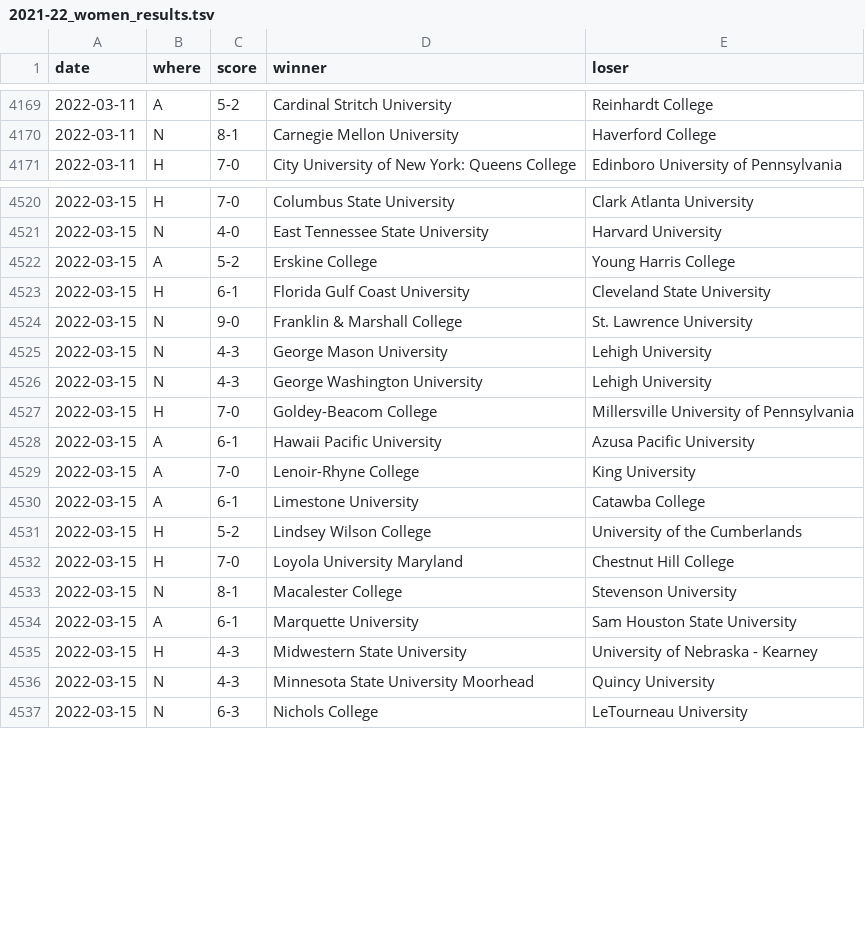
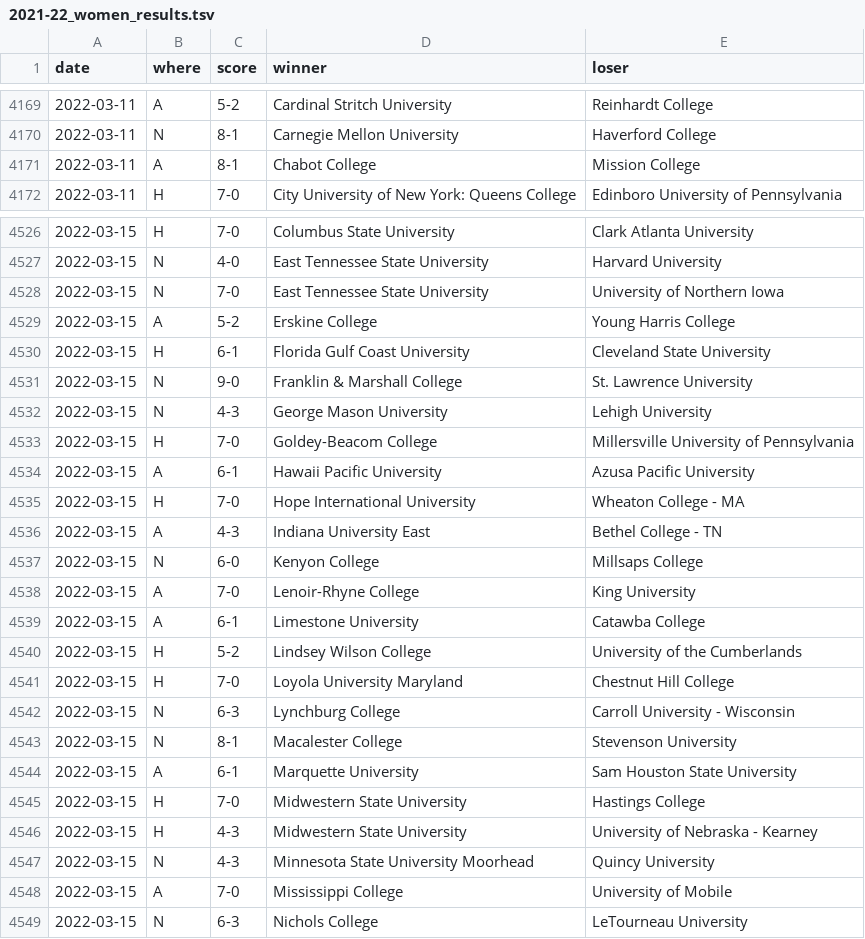
Before and after one commit to TennisOpenData/college-tennis-massey, a TSV file: 2021-22_women_results.tsv, drawn as a sheet; only a part is shown, gaps mark what is left out; the diff covers the shown part only.

```diff
--- a/2021-22_women_results.tsv
+++ b/2021-22_women_results.tsv
@@ -4170,2 +4170,3 @@ date	where	score	winner	loser
 2022-03-11	N	8-1	Carnegie Mellon University	Haverford College
+2022-03-11	A	8-1	Chabot College	Mission College
 2022-03-11	H	7-0	City University of New York: Queens College	Edinboro University of Pennsylvania
@@ -4521,2 +4527,3 @@ date	where	score	winner	loser
 2022-03-15	N	4-0	East Tennessee State University	Harvard University
+2022-03-15	N	7-0	East Tennessee State University	University of Northern Iowa
 2022-03-15	A	5-2	Erskine College	Young Harris College
@@ -4525,5 +4532,7 @@ date	where	score	winner	loser
 2022-03-15	N	4-3	George Mason University	Lehigh University
-2022-03-15	N	4-3	George Washington University	Lehigh University
 2022-03-15	H	7-0	Goldey-Beacom College	Millersville University of Pennsylvania
 2022-03-15	A	6-1	Hawaii Pacific University	Azusa Pacific University
+2022-03-15	H	7-0	Hope International University	Wheaton College - MA
+2022-03-15	A	4-3	Indiana University East	Bethel College - TN
+2022-03-15	N	6-0	Kenyon College	Millsaps College
 2022-03-15	A	7-0	Lenoir-Rhyne College	King University
@@ -4532,6 +4541,9 @@ date	where	score	winner	loser
 2022-03-15	H	7-0	Loyola University Maryland	Chestnut Hill College
+2022-03-15	N	6-3	Lynchburg College	Carroll University - Wisconsin
 2022-03-15	N	8-1	Macalester College	Stevenson University
 2022-03-15	A	6-1	Marquette University	Sam Houston State University
+2022-03-15	H	7-0	Midwestern State University	Hastings College
 2022-03-15	H	4-3	Midwestern State University	University of Nebraska - Kearney
 2022-03-15	N	4-3	Minnesota State University Moorhead	Quincy University
+2022-03-15	A	7-0	Mississippi College	University of Mobile
 2022-03-15	N	6-3	Nichols College	LeTourneau University
```
Also changed, not shown: 9 added rows and 1 edited cell elsewhere in this file, 2021-22_men_results.tsv.
